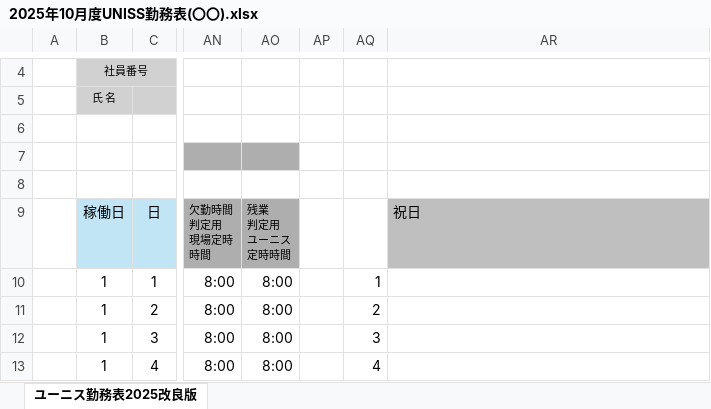
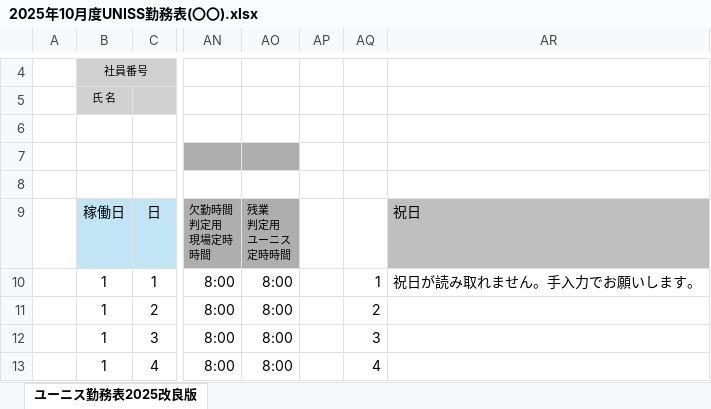
Before and after one commit to kakusan0/Kotlin_SpringBoot, an Excel workbook: src/main/resources/2025年10月度UNISS勤務表(〇〇).xlsx, sheet ユーニス勤務表2025改良版, drawn as a sheet; only a part is shown, gaps mark what is left out; values as stored, in another font and other column widths than the file's, no borders; conditional formats not drawn; the diff names each change by its address in the sheet, - before the commit and + after, or states it on an @@ line.

```diff
--- a/src/main/resources/2025年10月度UNISS勤務表(〇〇).xlsx (sheet ユーニス勤務表2025改良版)
+++ b/src/main/resources/2025年10月度UNISS勤務表(〇〇).xlsx (sheet ユーニス勤務表2025改良版)
-AR10: (empty)
+AR10: 祝日が読み取れません。手入力でお願いします。
```
Also changed, not shown: 4 other files.
